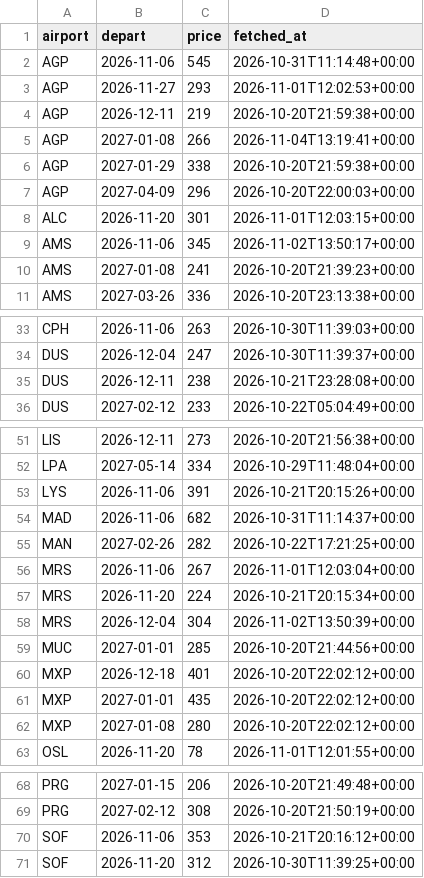
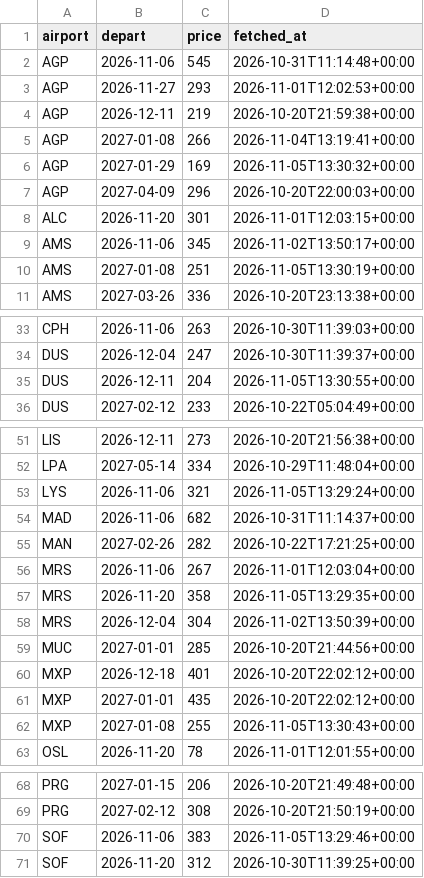
Before and after one commit to clombion/kiz-radar, a CSV file: pipeline/fares.csv, drawn as a sheet; only a part is shown, gaps mark what is left out.

```diff
--- a/pipeline/fares.csv
+++ b/pipeline/fares.csv
@@ -5,3 +5,3 @@ AGP,2026-12-11,219,2026-10-20T21:59:38+00:00
 AGP,2027-01-08,266,2026-11-04T13:19:41+00:00
-AGP,2027-01-29,338,2026-10-20T21:59:38+00:00
+AGP,2027-01-29,169,2026-11-05T13:30:32+00:00
 AGP,2027-04-09,296,2026-10-20T22:00:03+00:00
@@ -9,3 +9,3 @@ ALC,2026-11-20,301,2026-11-01T12:03:15+00:00
 AMS,2026-11-06,345,2026-11-02T13:50:17+00:00
-AMS,2027-01-08,241,2026-10-20T21:39:23+00:00
+AMS,2027-01-08,251,2026-11-05T13:30:19+00:00
 AMS,2027-03-26,336,2026-10-20T23:13:38+00:00
@@ -34,3 +34,3 @@ CPH,2026-11-06,263,2026-10-30T11:39:03+00:00
 DUS,2026-12-04,247,2026-10-30T11:39:37+00:00
-DUS,2026-12-11,238,2026-10-21T23:28:08+00:00
+DUS,2026-12-11,204,2026-11-05T13:30:55+00:00
 DUS,2027-02-12,233,2026-10-22T05:04:49+00:00
@@ -52,3 +52,3 @@ LIS,2026-12-11,273,2026-10-20T21:56:38+00:00
 LPA,2027-05-14,334,2026-10-29T11:48:04+00:00
-LYS,2026-11-06,391,2026-10-21T20:15:26+00:00
+LYS,2026-11-06,321,2026-11-05T13:29:24+00:00
 MAD,2026-11-06,682,2026-10-31T11:14:37+00:00
@@ -56,3 +56,3 @@ MAN,2027-02-26,282,2026-10-22T17:21:25+00:00
 MRS,2026-11-06,267,2026-11-01T12:03:04+00:00
-MRS,2026-11-20,224,2026-10-21T20:15:34+00:00
+MRS,2026-11-20,358,2026-11-05T13:29:35+00:00
 MRS,2026-12-04,304,2026-11-02T13:50:39+00:00
@@ -61,3 +61,3 @@ MXP,2026-12-18,401,2026-10-20T22:02:12+00:00
 MXP,2027-01-01,435,2026-10-20T22:02:12+00:00
-MXP,2027-01-08,280,2026-10-20T22:02:12+00:00
+MXP,2027-01-08,255,2026-11-05T13:30:43+00:00
 OSL,2026-11-20,78,2026-11-01T12:01:55+00:00
@@ -69,3 +69,3 @@ PRG,2027-01-15,206,2026-10-20T21:49:48+00:00
 PRG,2027-02-12,308,2026-10-20T21:50:19+00:00
-SOF,2026-11-06,353,2026-10-21T20:16:12+00:00
+SOF,2026-11-06,383,2026-11-05T13:29:46+00:00
 SOF,2026-11-20,312,2026-10-30T11:39:25+00:00
```
Also changed, not shown: pipeline/fare_jobs.csv.
